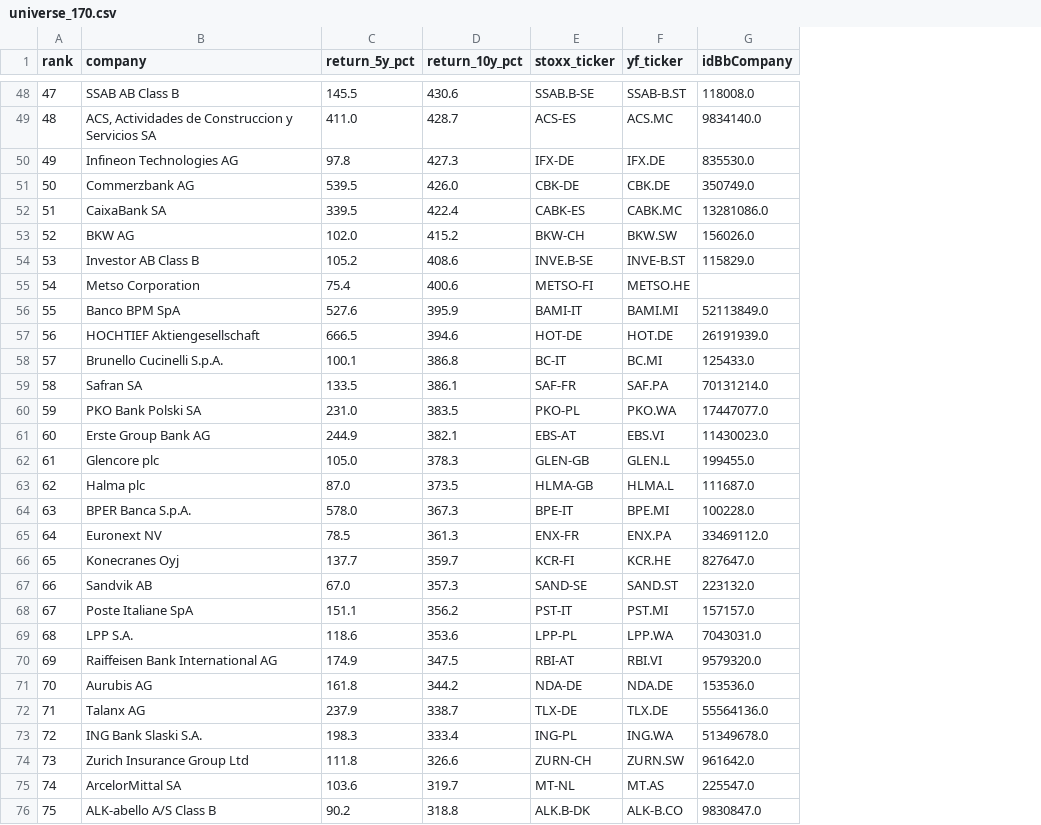
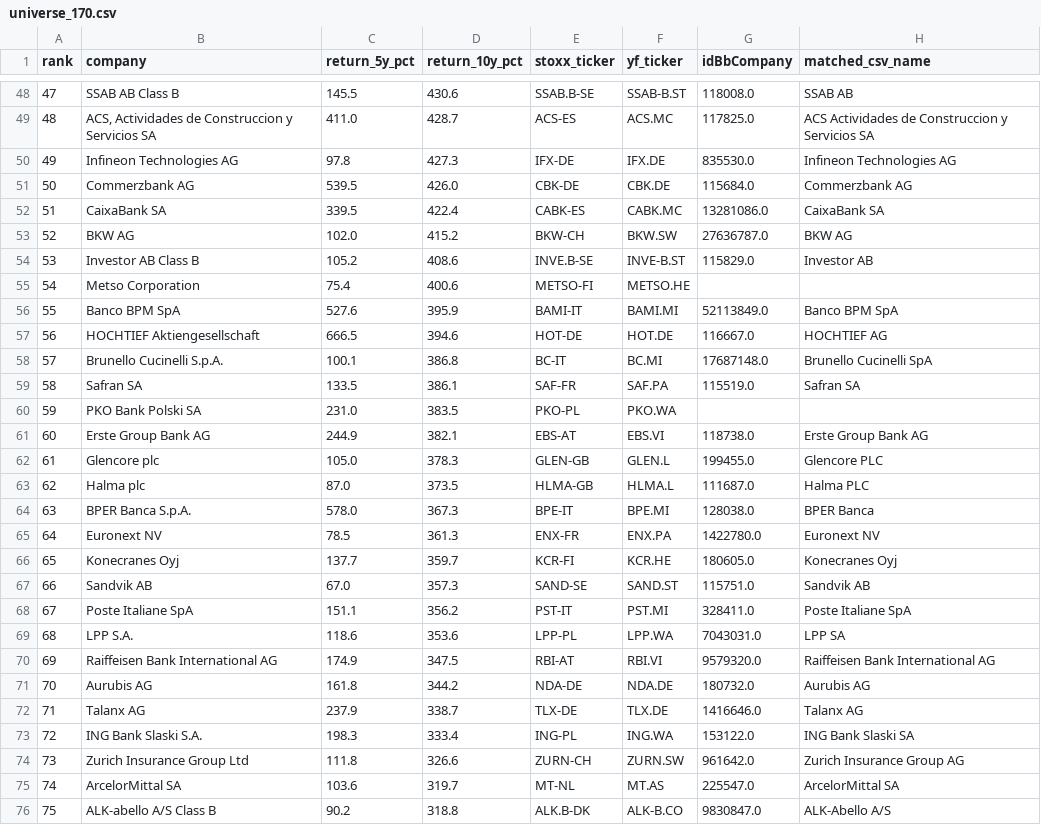
Before and after one commit to IVasileiadis00/esade-sf, a CSV file: data/provided/universe_170.csv, drawn as a sheet; only a part is shown, gaps mark what is left out; the diff covers the shown part only; the diff names each change by its address in the sheet, - before the commit and + after, or states it on an @@ line.

Commit message:
Fix universe matching: name-only approach, 154/170 companies correctly matched

```diff
--- a/data/provided/universe_170.csv
+++ b/data/provided/universe_170.csv
+column H (matched_csv_name), rows 48-76: SSAB AB | ACS Actividades de Construccion y Servicios SA | Infineon Technologies AG | Commerzbank AG | CaixaBank SA | BKW AG | Investor AB |  | Banco BPM SpA | HOCHTIEF AG | Brunello Cucinelli SpA | Safran SA |  | Erste Group Bank AG | Glencore PLC | Halma PLC | BPER Banca | Euronext NV | Konecranes Oyj | Sandvik AB | Poste Italiane SpA | LPP SA | Raiffeisen Bank International AG | Aurubis AG | Talanx AG | ING Bank Slaski SA | Zurich Insurance Group AG | ArcelorMittal SA | ALK-Abello A/S
-G49 (idBbCompany): 9834140.0
+G49 (idBbCompany): 117825.0
-G51 (idBbCompany): 350749.0
+G51 (idBbCompany): 115684.0
-G53 (idBbCompany): 156026.0
+G53 (idBbCompany): 27636787.0
-G57 (idBbCompany): 26191939.0
+G57 (idBbCompany): 116667.0
-G58 (idBbCompany): 125433.0
+G58 (idBbCompany): 17687148.0
-G59 (idBbCompany): 70131214.0
+G59 (idBbCompany): 115519.0
-G60 (idBbCompany): 17447077.0
+G60 (idBbCompany): (empty)
-G61 (idBbCompany): 11430023.0
+G61 (idBbCompany): 118738.0
-G64 (idBbCompany): 100228.0
+G64 (idBbCompany): 128038.0
-G65 (idBbCompany): 33469112.0
+G65 (idBbCompany): 1422780.0
-G66 (idBbCompany): 827647.0
+G66 (idBbCompany): 180605.0
-G67 (idBbCompany): 223132.0
+G67 (idBbCompany): 115751.0
-G68 (idBbCompany): 157157.0
+G68 (idBbCompany): 328411.0
-G71 (idBbCompany): 153536.0
+G71 (idBbCompany): 180732.0
-G72 (idBbCompany): 55564136.0
+G72 (idBbCompany): 1416646.0
-G73 (idBbCompany): 51349678.0
+G73 (idBbCompany): 153122.0
```
Also changed, not shown: 64 edited cells elsewhere in this file, 1 other file.
